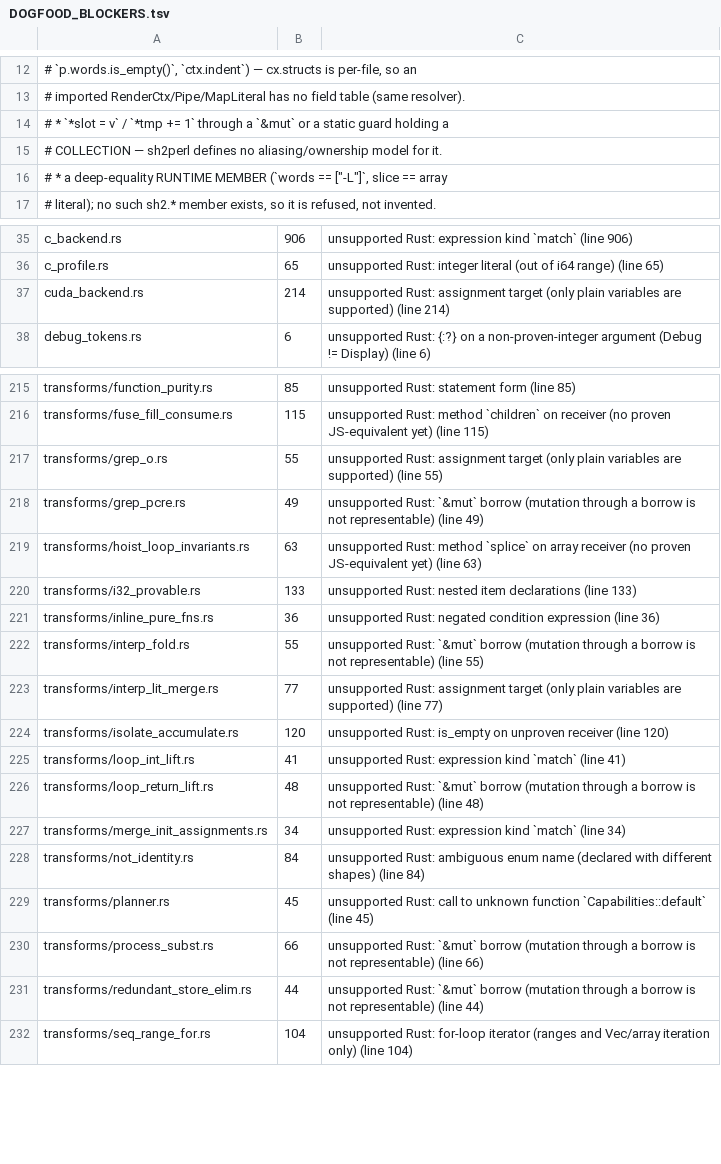
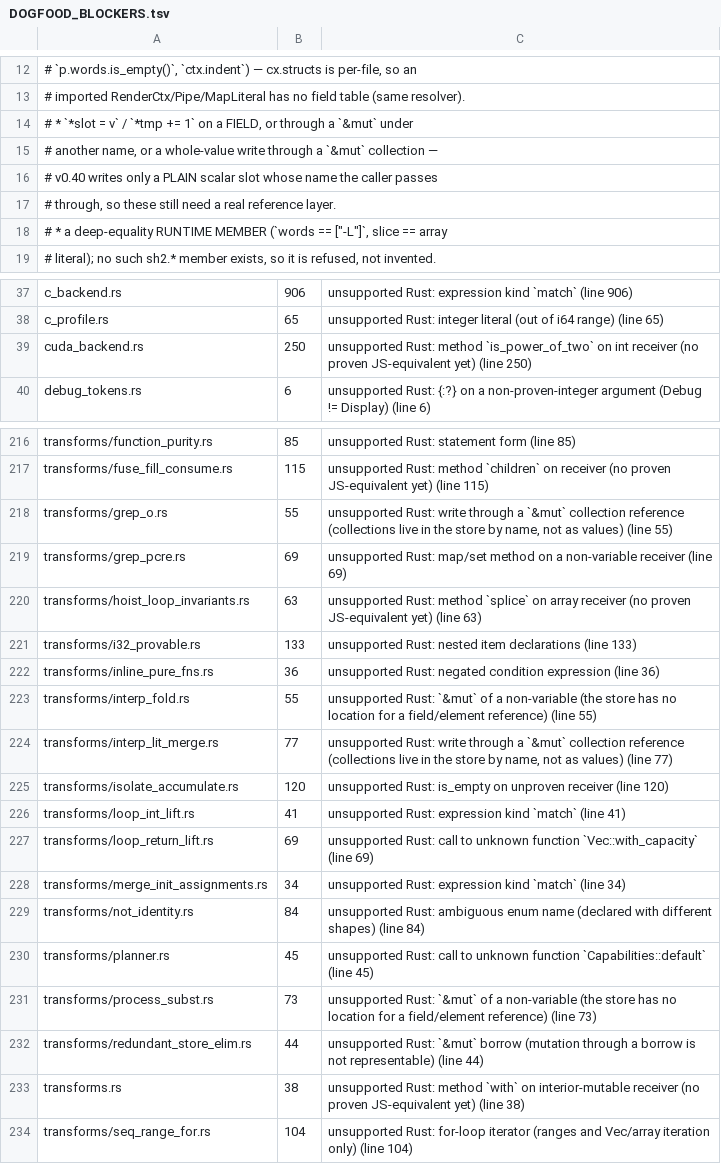
Before and after one commit to gmatht/otranspiler-frontends, a TSV file: rust-frontend/DOGFOOD_BLOCKERS.tsv, drawn as a sheet; only a part is shown, gaps mark what is left out; the diff covers the shown part only.

Commit message:
rust-frontend: exact writes through a `&mut` parameter (v0.40)
A `&mut` argument names a location, and this store keys one location per
NAME (vars for scalars, the native-array registry, the assoc stores), so
references stay erased and the write is the slot:

  * `*p = v` / `*p op= e` on a plain path now write `p` (they used to refuse
    with "assignment target"), and a whole-value write through a `&mut`
    collection still refuses because a collection has no value form;
  * a `&mut x` call argument is accepted only when the callee's parameter
    at that position is spelled `x`, which makes the callee's slot the
    caller's location, so the caller reads the mutation back.

The name rule is measured, not assumed: binding `&mut lines` into a
parameter named `out` pushed into a second array and the caller read 0
elements, so a different name refuses rather than dropping the write. That
is what still blocks sed-like copy-out; the exact form needs a real
reference layer.

Pins: t127 (scalar `*t += 1` / `*t = *t + 10` plus `&mut Vec` push, stdout
`2 12 x`, rustc-exact) and the three new refusals t128/t129/t130. t101's
comment is narrowed to the field-reference reason it now refuses for.

cuda_backend.rs: 5 blocked units -> 3 (`arith` and `seq_stmt`, the
`*tmp += 1` / `*qlab += 1` units, now lower). The file still blocks on a
different-name `&mut vlines`, `.join(", ")` on a Vec, and
`is_power_of_two()` — none of them a deref write.

Measured: gate 85/117 -> 86/121 match, 0 FAIL, 35 SKIP; census over the 14
`src/*_backend.rs` 1783 -> 1766 (c -8, lint -4, cuda -2, fish/java/python
-1 each); whole-tree dogfood EXIT=0, no internal error/panicked, LOWERED
19/254 unchanged; DOGFOOD_BLOCKERS.tsv regenerated (235 rows).

```diff
--- a/rust-frontend/DOGFOOD_BLOCKERS.tsv
+++ b/rust-frontend/DOGFOOD_BLOCKERS.tsv
@@ -13,4 +13,6 @@
 #    imported RenderCtx/Pipe/MapLiteral has no field table (same resolver).
-#  * `*slot = v` / `*tmp += 1` through a `&mut` or a static guard holding a
-#    COLLECTION — sh2perl defines no aliasing/ownership model for it.
+#  * `*slot = v` / `*tmp += 1` on a FIELD, or through a `&mut` under
+#    another name, or a whole-value write through a `&mut` collection —
+#    v0.40 writes only a PLAIN scalar slot whose name the caller passes
+#    through, so these still need a real reference layer.
 #  * a deep-equality RUNTIME MEMBER (`words == ["-L"]`, slice == array
@@ -36,3 +38,3 @@ c_backend.rs	906	unsupported Rust: expression kind `match` (line 906)
 c_profile.rs	65	unsupported Rust: integer literal (out of i64 range) (line 65)
-cuda_backend.rs	214	unsupported Rust: assignment target (only plain variables are supported) (line 214)
+cuda_backend.rs	250	unsupported Rust: method `is_power_of_two` on int receiver (no proven JS-equivalent yet) (line 250)
 debug_tokens.rs	6	unsupported Rust: {:?} on a non-proven-integer argument (Debug != Display) (line 6)
@@ -216,4 +217,4 @@ transforms/function_purity.rs	85	unsupported Rust: statement form (line 85)
 transforms/fuse_fill_consume.rs	115	unsupported Rust: method `children` on receiver (no proven JS-equivalent yet) (line 115)
-transforms/grep_o.rs	55	unsupported Rust: assignment target (only plain variables are supported) (line 55)
-transforms/grep_pcre.rs	49	unsupported Rust: `&mut` borrow (mutation through a borrow is not representable) (line 49)
+transforms/grep_o.rs	55	unsupported Rust: write through a `&mut` collection reference (collections live in the store by name, not as values) (line 55)
+transforms/grep_pcre.rs	69	unsupported Rust: map/set method on a non-variable receiver (line 69)
 transforms/hoist_loop_invariants.rs	63	unsupported Rust: method `splice` on array receiver (no proven JS-equivalent yet) (line 63)
@@ -221,7 +222,7 @@ transforms/i32_provable.rs	133	unsupported Rust: nested item declarations (line
 transforms/inline_pure_fns.rs	36	unsupported Rust: negated condition expression (line 36)
-transforms/interp_fold.rs	55	unsupported Rust: `&mut` borrow (mutation through a borrow is not representable) (line 55)
-transforms/interp_lit_merge.rs	77	unsupported Rust: assignment target (only plain variables are supported) (line 77)
+transforms/interp_fold.rs	55	unsupported Rust: `&mut` of a non-variable (the store has no location for a field/element reference) (line 55)
+transforms/interp_lit_merge.rs	77	unsupported Rust: write through a `&mut` collection reference (collections live in the store by name, not as values) (line 77)
 transforms/isolate_accumulate.rs	120	unsupported Rust: is_empty on unproven receiver (line 120)
 transforms/loop_int_lift.rs	41	unsupported Rust: expression kind `match` (line 41)
-transforms/loop_return_lift.rs	48	unsupported Rust: `&mut` borrow (mutation through a borrow is not representable) (line 48)
+transforms/loop_return_lift.rs	69	unsupported Rust: call to unknown function `Vec::with_capacity` (line 69)
 transforms/merge_init_assignments.rs	34	unsupported Rust: expression kind `match` (line 34)
@@ -229,4 +230,5 @@ transforms/not_identity.rs	84	unsupported Rust: ambiguous enum name (declared wi
 transforms/planner.rs	45	unsupported Rust: call to unknown function `Capabilities::default` (line 45)
-transforms/process_subst.rs	66	unsupported Rust: `&mut` borrow (mutation through a borrow is not representable) (line 66)
+transforms/process_subst.rs	73	unsupported Rust: `&mut` of a non-variable (the store has no location for a field/element reference) (line 73)
 transforms/redundant_store_elim.rs	44	unsupported Rust: `&mut` borrow (mutation through a borrow is not representable) (line 44)
+transforms.rs	38	unsupported Rust: method `with` on interior-mutable receiver (no proven JS-equivalent yet) (line 38)
 transforms/seq_range_for.rs	104	unsupported Rust: for-loop iterator (ranges and Vec/array iteration only) (line 104)
```
Also changed, not shown: 16 moved rows and 16 edited cells elsewhere in this file, 7 other files.
